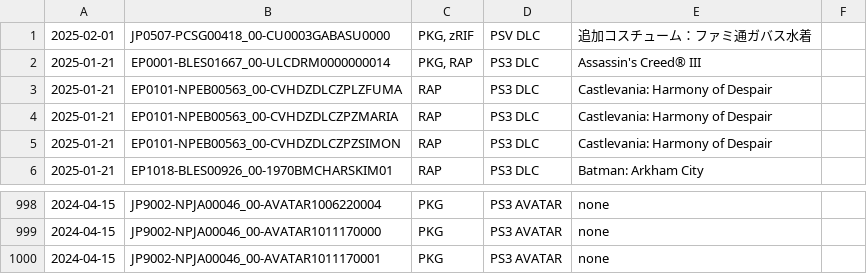
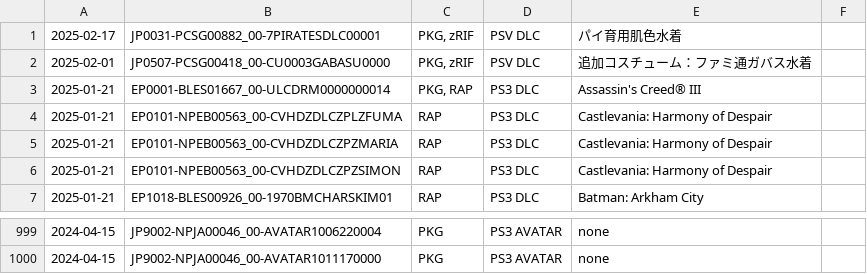
Before and after one commit to 1jtp8sobiu/psn-chihiro, a TSV file: latest.tsv, drawn as a sheet; only a part is shown, gaps mark what is left out.

```diff
--- a/latest.tsv
+++ b/latest.tsv
@@ -1 +1,2 @@
+2025-02-17	JP0031-PCSG00882_00-7PIRATESDLC00001	PKG, zRIF	PSV DLC	パイ育用肌色水着	
 2025-02-01	JP0507-PCSG00418_00-CU0003GABASU0000	PKG, zRIF	PSV DLC	追加コスチューム：ファミ通ガバス水着	
@@ -999,2 +1000 @@
 2024-04-15	JP9002-NPJA00046_00-AVATAR1011170000	PKG	PS3 AVATAR	none	
-2024-04-15	JP9002-NPJA00046_00-AVATAR1011170001	PKG	PS3 AVATAR	none	
```
Also changed, not shown: 2 other files.
